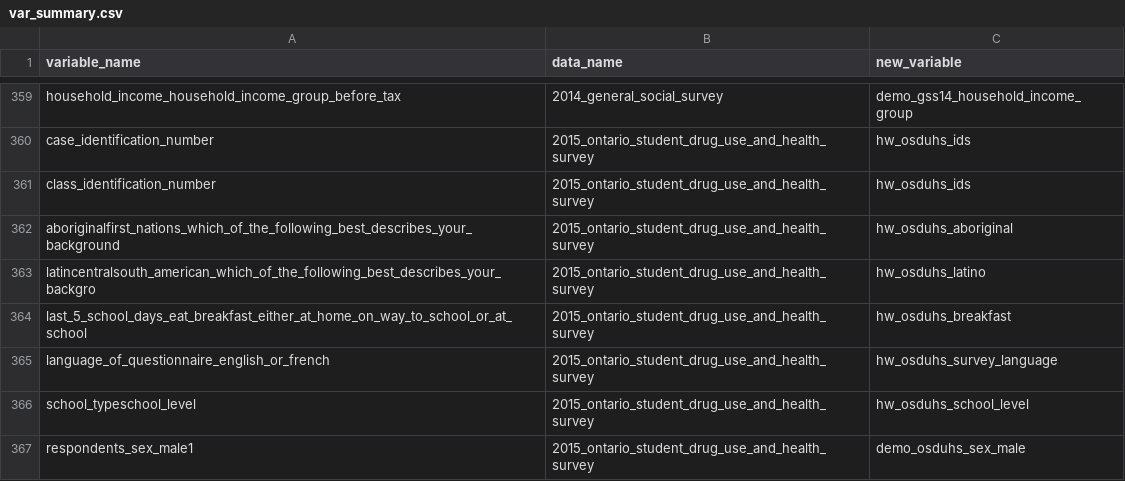
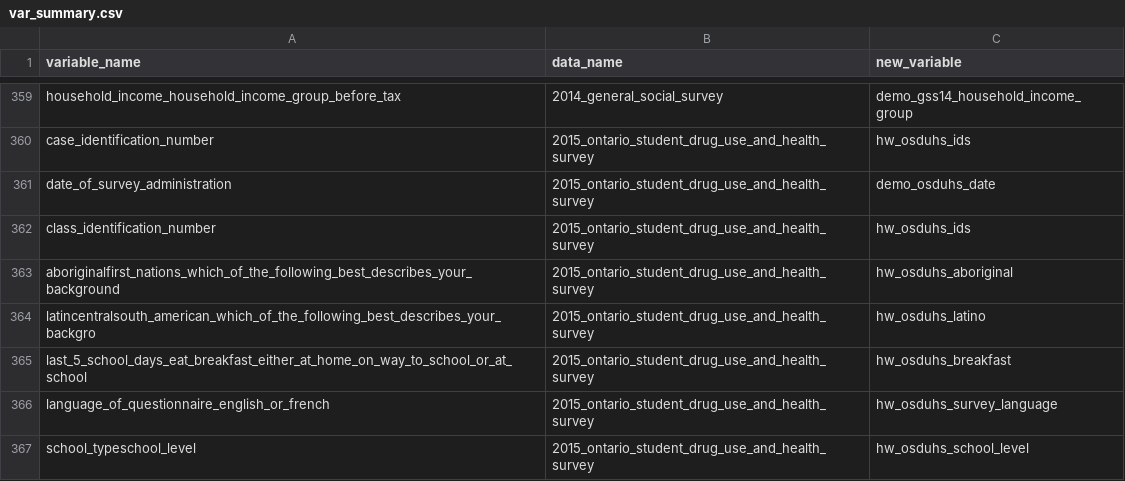
Before and after one commit to databrew/steppingup, a CSV file: data/survey_data/var_summary.csv, drawn as a sheet; only a part is shown, gaps mark what is left out; the shorter side is filled out with more unchanged rows.

Commit message:
analysis on oduhs data forxing

```diff
--- a/data/survey_data/var_summary.csv
+++ b/data/survey_data/var_summary.csv
@@ -360,2 +360,3 @@ household_income_household_income_group_before_tax,2014_general_social_survey,de
 case_identification_number,2015_ontario_student_drug_use_and_health_survey,hw_osduhs_ids
+date_of_survey_administration,2015_ontario_student_drug_use_and_health_survey,demo_osduhs_date
 class_identification_number,2015_ontario_student_drug_use_and_health_survey,hw_osduhs_ids
```
Also changed, not shown: 2 other files.
